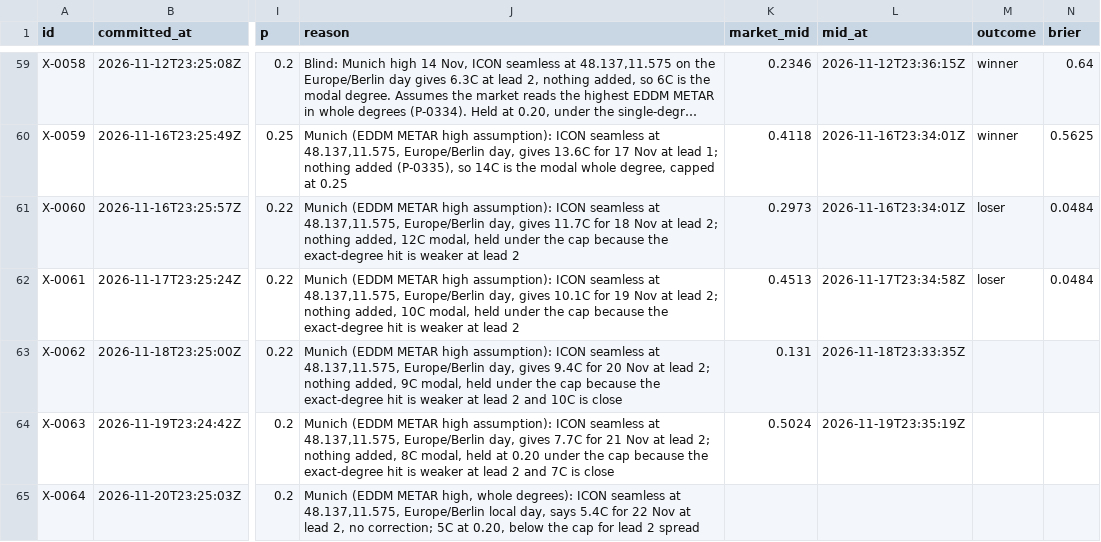
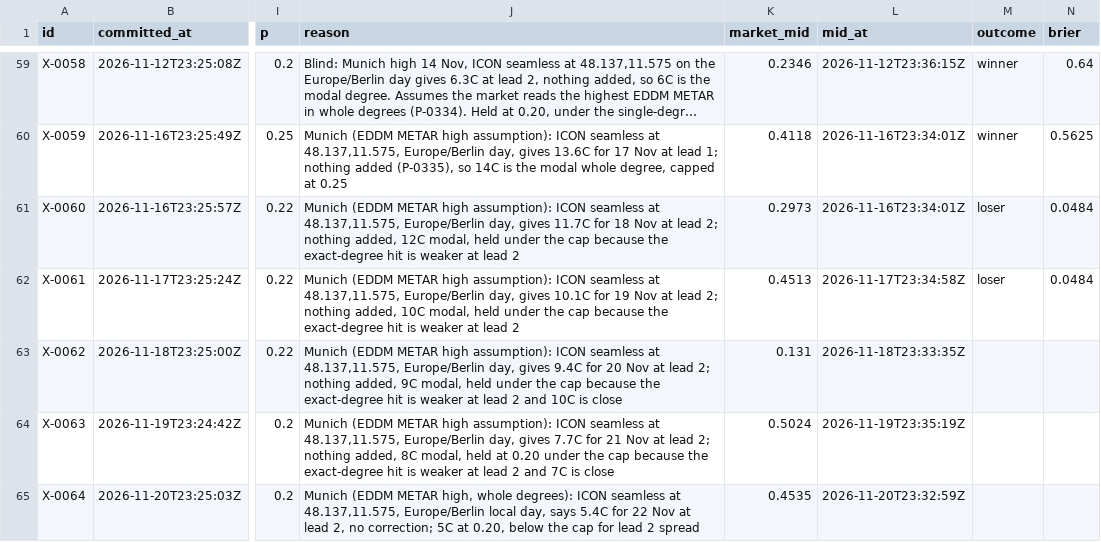
Before and after one commit to triton-xxix/proteus-lab, a CSV file: exchange/BOOK.csv, drawn as a sheet; only a part is shown, gaps mark what is left out; long unchanged cells end in …; the diff names each change by its address in the sheet, - before the commit and + after, or states it on an @@ line.

```diff
--- a/exchange/BOOK.csv
+++ b/exchange/BOOK.csv
-K65 (market_mid): (empty)
+K65 (market_mid): 0.4535
-L65 (mid_at): (empty)
+L65 (mid_at): 2026-11-20T23:32:59Z
```
Also changed, not shown: 7 other files.
